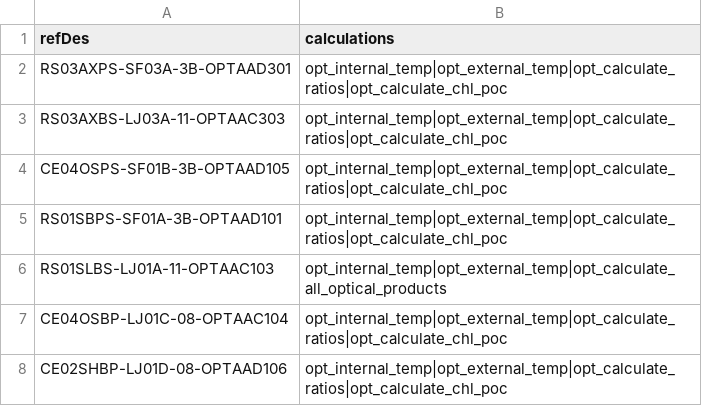
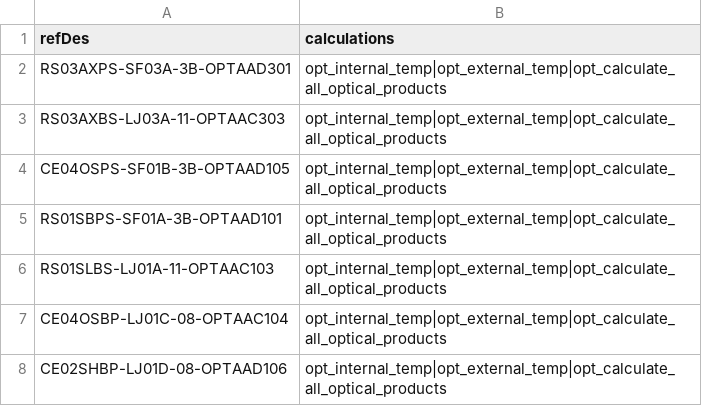
Before and after one commit to OOI-CabledArray/rca-data-tools, a CSV file: rca_data_tools/qaqc/params/siteCalculations.csv, drawn as a sheet.

Commit message:
fixing call in siteCalculations

```diff
--- a/rca_data_tools/qaqc/params/siteCalculations.csv
+++ b/rca_data_tools/qaqc/params/siteCalculations.csv
@@ -1,8 +1,8 @@
 refDes,calculations
-RS03AXPS-SF03A-3B-OPTAAD301,opt_internal_temp|opt_external_temp|opt_calculate_ratios|opt_calculate_chl_poc
-RS03AXBS-LJ03A-11-OPTAAC303,opt_internal_temp|opt_external_temp|opt_calculate_ratios|opt_calculate_chl_poc
-CE04OSPS-SF01B-3B-OPTAAD105,opt_internal_temp|opt_external_temp|opt_calculate_ratios|opt_calculate_chl_poc
-RS01SBPS-SF01A-3B-OPTAAD101,opt_internal_temp|opt_external_temp|opt_calculate_ratios|opt_calculate_chl_poc
+RS03AXPS-SF03A-3B-OPTAAD301,opt_internal_temp|opt_external_temp|opt_calculate_all_optical_products
+RS03AXBS-LJ03A-11-OPTAAC303,opt_internal_temp|opt_external_temp|opt_calculate_all_optical_products
+CE04OSPS-SF01B-3B-OPTAAD105,opt_internal_temp|opt_external_temp|opt_calculate_all_optical_products
+RS01SBPS-SF01A-3B-OPTAAD101,opt_internal_temp|opt_external_temp|opt_calculate_all_optical_products
 RS01SLBS-LJ01A-11-OPTAAC103,opt_internal_temp|opt_external_temp|opt_calculate_all_optical_products
-CE04OSBP-LJ01C-08-OPTAAC104,opt_internal_temp|opt_external_temp|opt_calculate_ratios|opt_calculate_chl_poc
-CE02SHBP-LJ01D-08-OPTAAD106,opt_internal_temp|opt_external_temp|opt_calculate_ratios|opt_calculate_chl_poc
+CE04OSBP-LJ01C-08-OPTAAC104,opt_internal_temp|opt_external_temp|opt_calculate_all_optical_products
+CE02SHBP-LJ01D-08-OPTAAD106,opt_internal_temp|opt_external_temp|opt_calculate_all_optical_products
```
